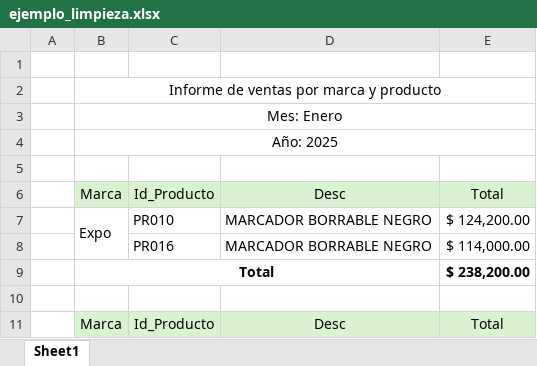
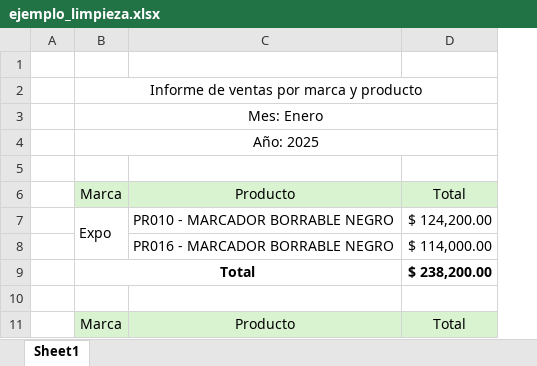
Before and after one commit to aldanasilva/sample-datasets, an Excel workbook: power-query/ejemplo_limpieza.xlsx, sheet Sheet1, drawn as a sheet; only a part is shown; values as stored, in another font and other column widths than the file's, no borders; removed rows and columns are numbered as before the commit, all else as after; the diff names each change by its address in the sheet, - before the commit and + after, or states it on an @@ line.

Commit message:
Ajuste en archivo de ejemplo de limpieza para Power Query

```diff
--- a/power-query/ejemplo_limpieza.xlsx (sheet Sheet1)
+++ b/power-query/ejemplo_limpieza.xlsx (sheet Sheet1)
-column C, rows 6-11: Id_Producto | PR010 | PR016 |  |  | Id_Producto
-column D, rows 6-11: Desc | MARCADOR BORRABLE NEGRO | MARCADOR BORRABLE NEGRO |  |  | Desc
+column C, rows 6-11: Producto | PR010 - MARCADOR BORRABLE NEGRO | PR016 - MARCADOR BORRABLE NEGRO |  |  | Producto
```
Also changed, not shown: formulas that keep their value.
